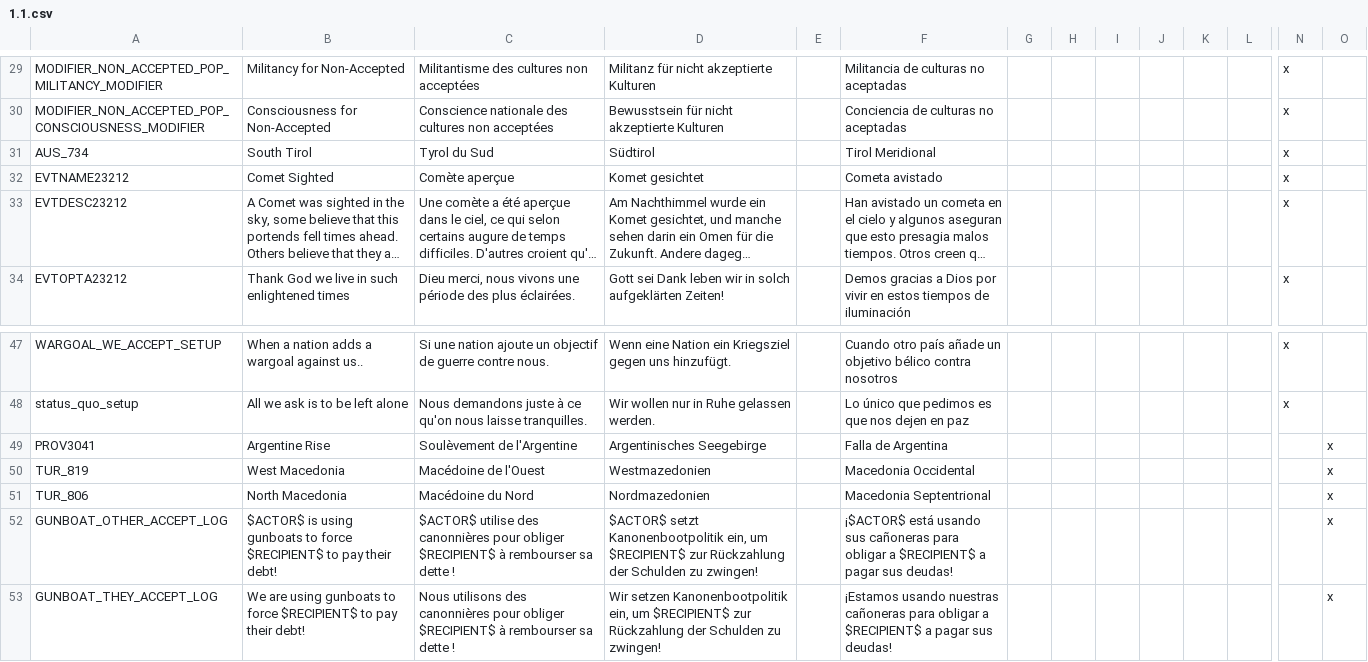
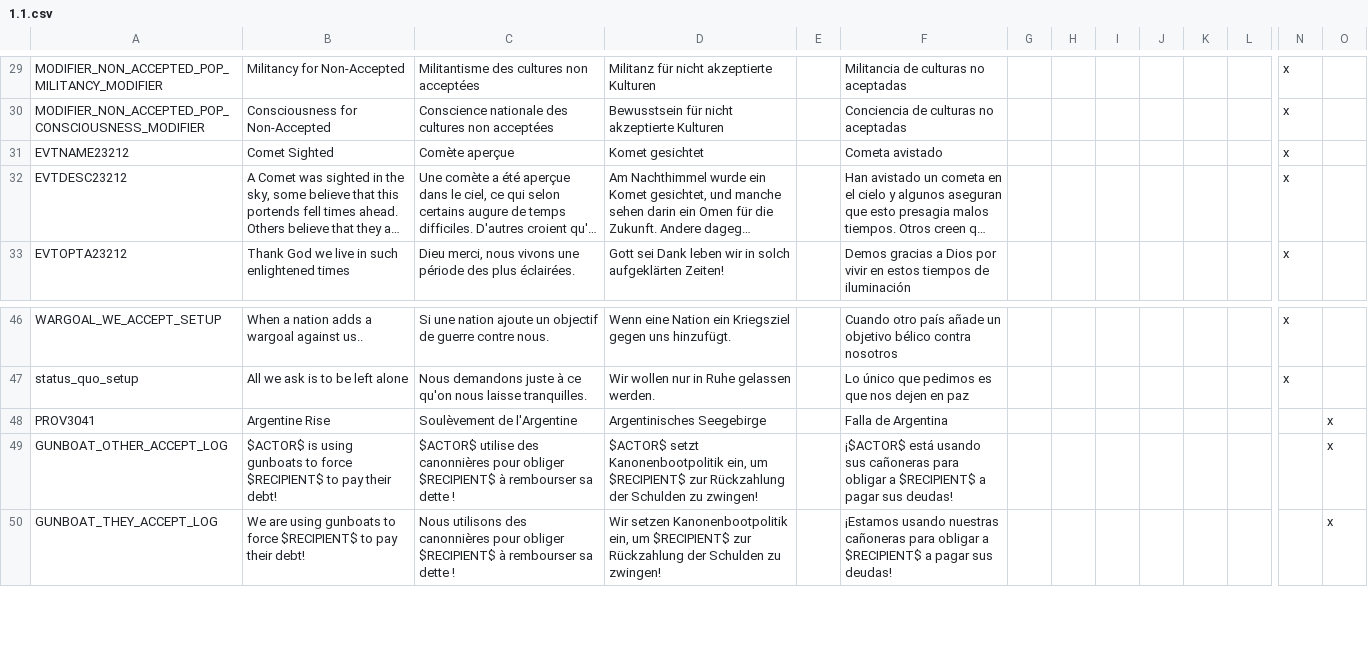
Before and after one commit to rileyo92/Rileyo-AlStadt, a CSV file: Rileyo ALStadt 1.1/localisation/1.1.csv, drawn as a sheet; only a part is shown, gaps mark what is left out; long unchanged cells end in …; rows hold the shown columns only; the diff names each change by its address in the sheet, - before the commit and + after, or states it on an @@ line.

```diff
--- a/Rileyo ALStadt 1.1/localisation/1.1.csv
+++ b/Rileyo ALStadt 1.1/localisation/1.1.csv
-row 31: AUS_734 | South Tirol | Tyrol du Sud | Südtirol |  | Tirol Meridional |  |  |  |  |  |  | x
-row 50: TUR_819 | West Macedonia | Macédoine de l'Ouest | Westmazedonien |  | Macedonia Occidental |  |  |  |  |  |  |  | x
-row 51: TUR_806 | North Macedonia | Macédoine du Nord | Nordmazedonien |  | Macedonia Septentrional |  |  |  |  |  |  |  | x
```
Also changed, not shown: Rileyo ALStadt 1.1/localisation/1.2.csv, Rileyo ALStadt 1.1/localisation/beta1.csv, 6 other files.
